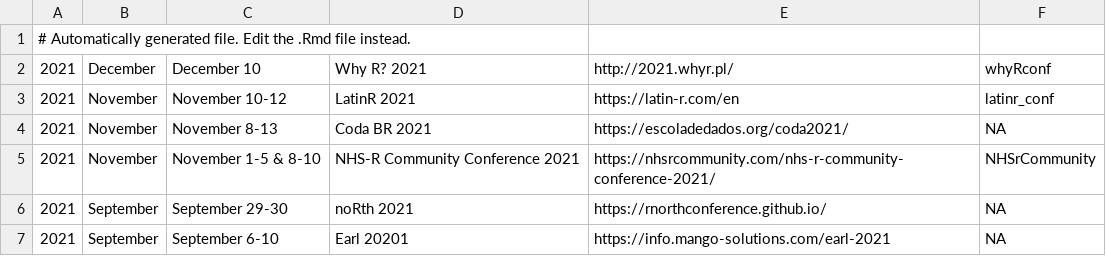
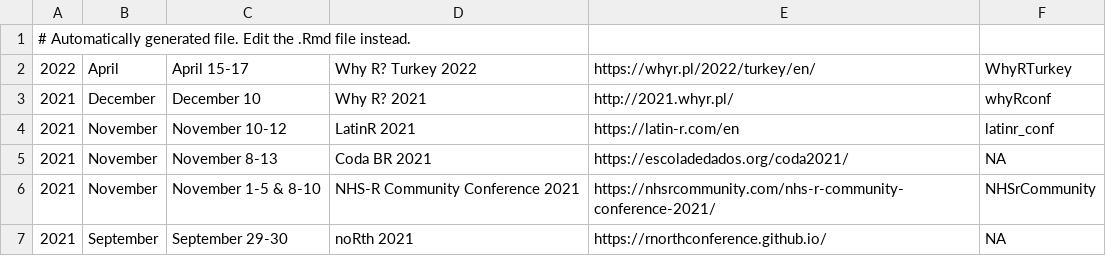
Before and after one commit to jumpingrivers/meetingsR, a CSV file: docs/virtual.csv, drawn as a sheet; only a part is shown; the shorter side is filled out with more unchanged rows; the diff names each change by its address in the sheet, - before the commit and + after, or states it on an @@ line.

```diff
--- a/docs/virtual.csv
+++ b/docs/virtual.csv
+row 2: 2022 | April | April 15-17 | Why R? Turkey 2022 | https://whyr.pl/2022/turkey/en/ | WhyRTurkey
```
Also changed, not shown: 11 other files.
